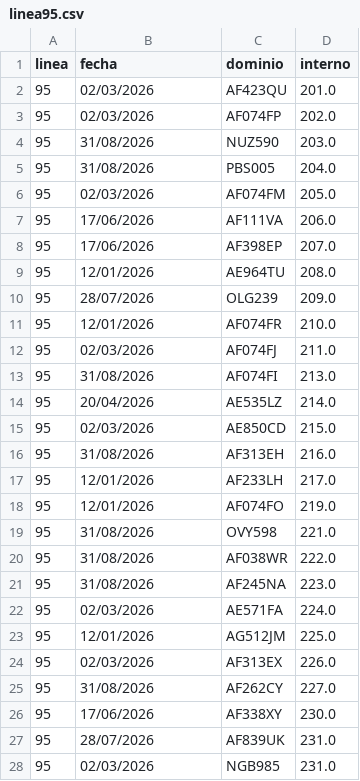
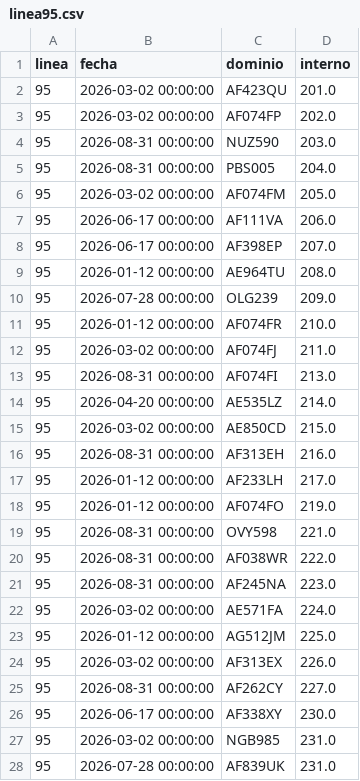
Before and after one commit to SanLean17/parque-movil-ftr, a CSV file: controlados/linea95.csv, drawn as a sheet; only a part is shown; the diff covers the shown part only.

```diff
--- a/controlados/linea95.csv
+++ b/controlados/linea95.csv
@@ -1,28 +1,28 @@
 linea,fecha,dominio,interno
-95,02/03/2026,AF423QU,201.0
-95,02/03/2026,AF074FP,202.0
-95,31/08/2026,NUZ590,203.0
-95,31/08/2026,PBS005,204.0
-95,02/03/2026,AF074FM,205.0
-95,17/06/2026,AF111VA,206.0
-95,17/06/2026,AF398EP,207.0
-95,12/01/2026,AE964TU,208.0
-95,28/07/2026,OLG239,209.0
-95,12/01/2026,AF074FR,210.0
-95,02/03/2026,AF074FJ,211.0
-95,31/08/2026,AF074FI,213.0
-95,20/04/2026,AE535LZ,214.0
-95,02/03/2026,AE850CD,215.0
-95,31/08/2026,AF313EH,216.0
-95,12/01/2026,AF233LH,217.0
-95,12/01/2026,AF074FO,219.0
-95,31/08/2026,OVY598,221.0
-95,31/08/2026,AF038WR,222.0
-95,31/08/2026,AF245NA,223.0
-95,02/03/2026,AE571FA,224.0
-95,12/01/2026,AG512JM,225.0
-95,02/03/2026,AF313EX,226.0
-95,31/08/2026,AF262CY,227.0
-95,17/06/2026,AF338XY,230.0
-95,28/07/2026,AF839UK,231.0
-95,02/03/2026,NGB985,231.0
+95,2026-03-02 00:00:00,AF423QU,201.0
+95,2026-03-02 00:00:00,AF074FP,202.0
+95,2026-08-31 00:00:00,NUZ590,203.0
+95,2026-08-31 00:00:00,PBS005,204.0
+95,2026-03-02 00:00:00,AF074FM,205.0
+95,2026-06-17 00:00:00,AF111VA,206.0
+95,2026-06-17 00:00:00,AF398EP,207.0
+95,2026-01-12 00:00:00,AE964TU,208.0
+95,2026-07-28 00:00:00,OLG239,209.0
+95,2026-01-12 00:00:00,AF074FR,210.0
+95,2026-03-02 00:00:00,AF074FJ,211.0
+95,2026-08-31 00:00:00,AF074FI,213.0
+95,2026-04-20 00:00:00,AE535LZ,214.0
+95,2026-03-02 00:00:00,AE850CD,215.0
+95,2026-08-31 00:00:00,AF313EH,216.0
+95,2026-01-12 00:00:00,AF233LH,217.0
+95,2026-01-12 00:00:00,AF074FO,219.0
+95,2026-08-31 00:00:00,OVY598,221.0
+95,2026-08-31 00:00:00,AF038WR,222.0
+95,2026-08-31 00:00:00,AF245NA,223.0
+95,2026-03-02 00:00:00,AE571FA,224.0
+95,2026-01-12 00:00:00,AG512JM,225.0
+95,2026-03-02 00:00:00,AF313EX,226.0
+95,2026-08-31 00:00:00,AF262CY,227.0
+95,2026-06-17 00:00:00,AF338XY,230.0
+95,2026-03-02 00:00:00,NGB985,231.0
+95,2026-07-28 00:00:00,AF839UK,231.0
```
Also changed, not shown: 1 added row and 22 edited cells elsewhere in this file, controlados/linea10.csv, controlados/linea17.csv, 53 other files.
